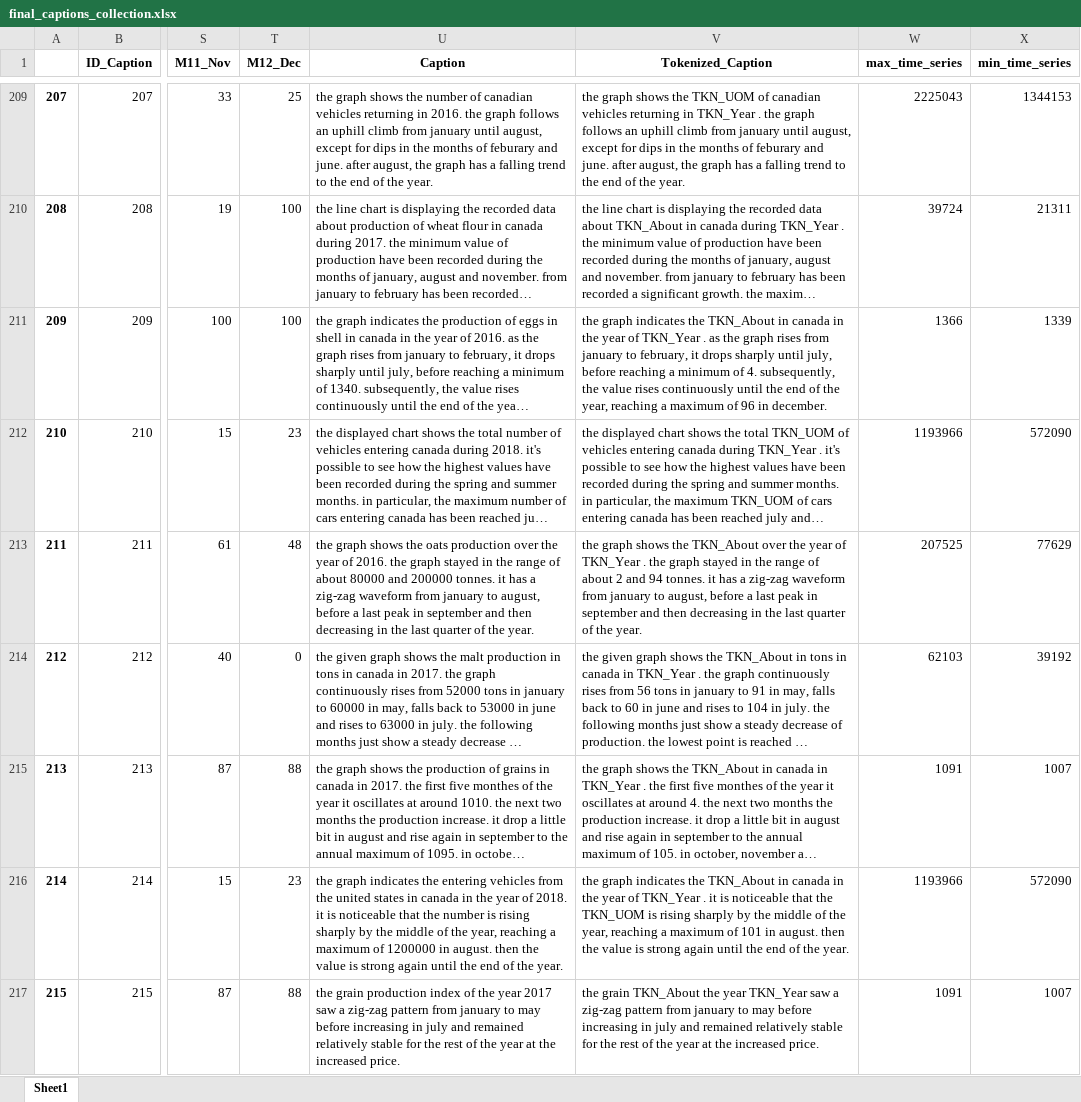
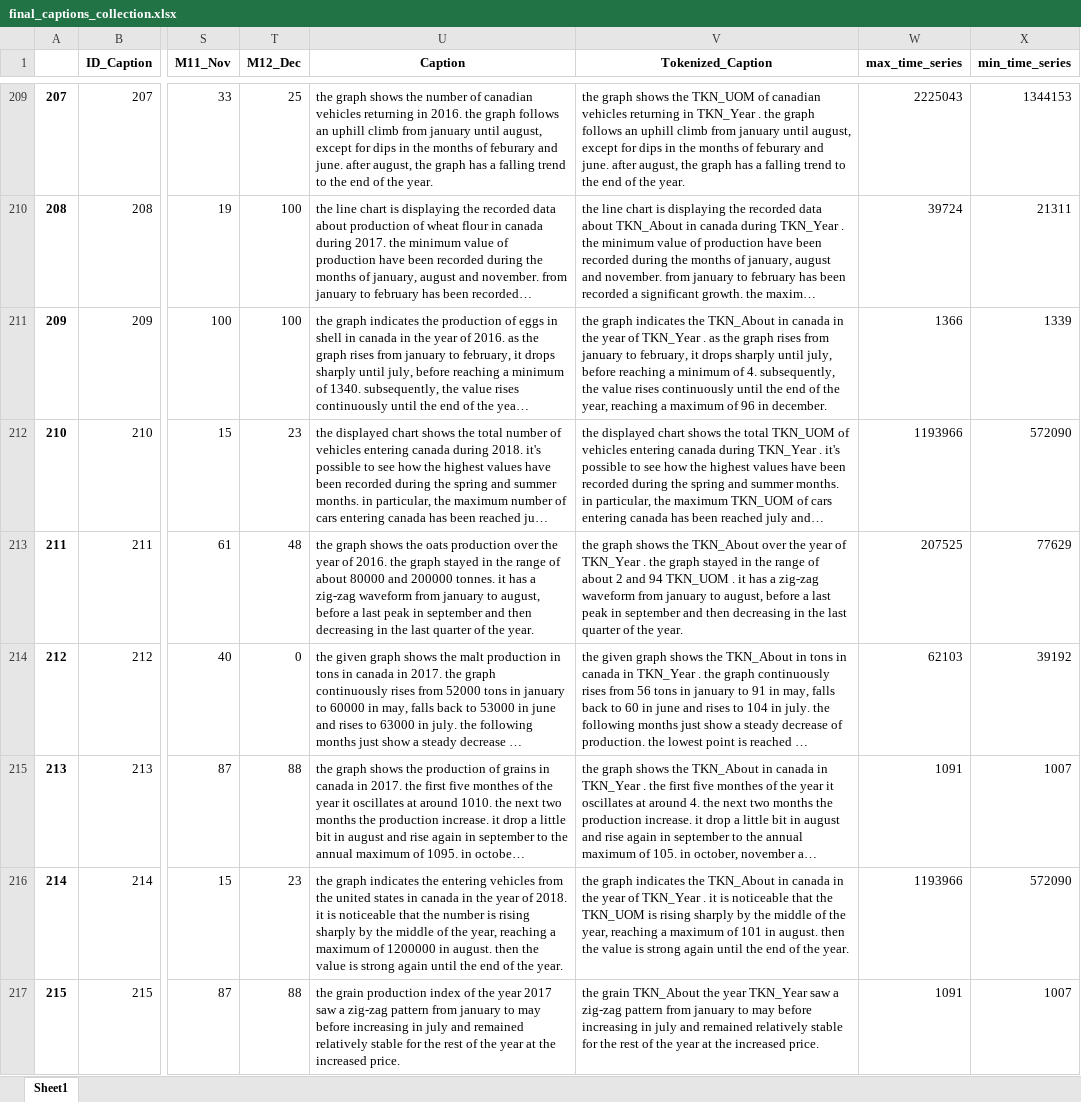
Before and after one commit to Sprea22/NeuralCaptiongSystem_Model-Dataset, an Excel workbook: Dataset/Captions collection/final_captions_collection.xlsx, sheet Sheet1, drawn as a sheet; only a part is shown, gaps mark what is left out; long unchanged cells end in …; values as stored, in another font and other column widths than the file's, no borders; the diff covers the shown part only; the diff names each change by its address in the sheet, - before the commit and + after, or states it on an @@ line.

```diff
--- a/Dataset/Captions collection/final_captions_collection.xlsx (sheet Sheet1)
+++ b/Dataset/Captions collection/final_captions_collection.xlsx (sheet Sheet1)
-V213 (Tokenized_Caption): …and 94 tonnes. it has…
+V213 (Tokenized_Caption): …and 94 TKN_UOM . it has…
```
Also changed, not shown: 42 edited cells elsewhere in this sheet, Dataset/Captions collection/final_test_captions_collection.xlsx, Dataset/Captions collection/final_train_captions_collection.xlsx, 13 other files.
